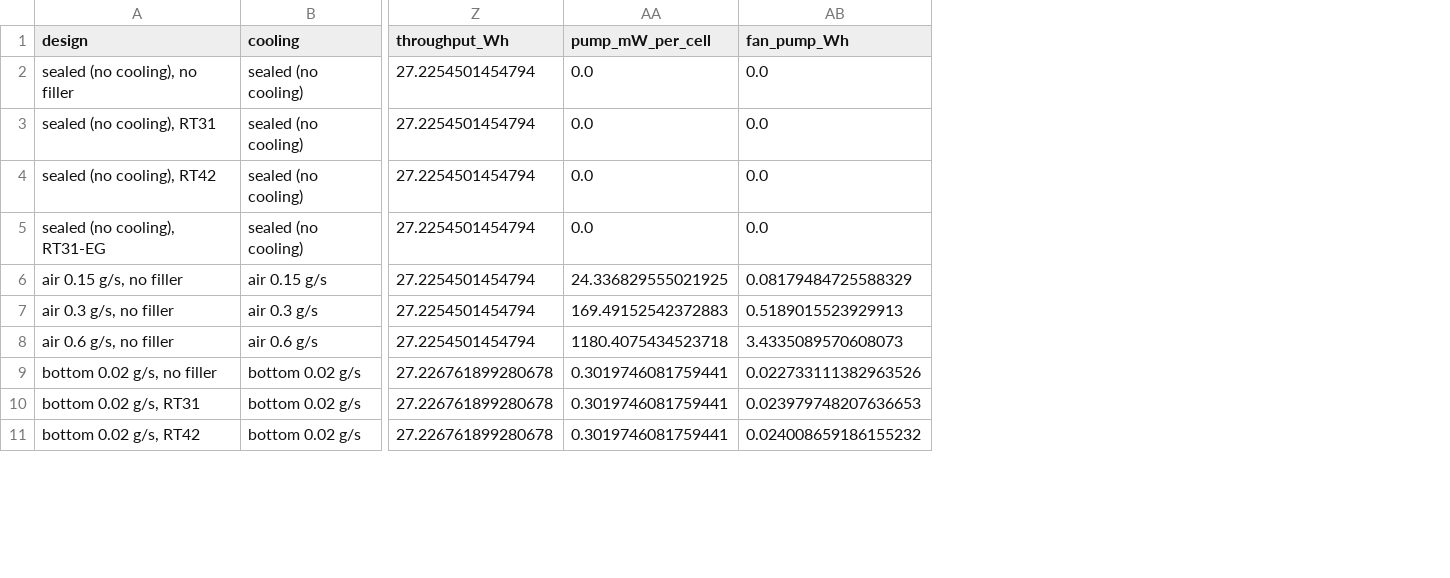
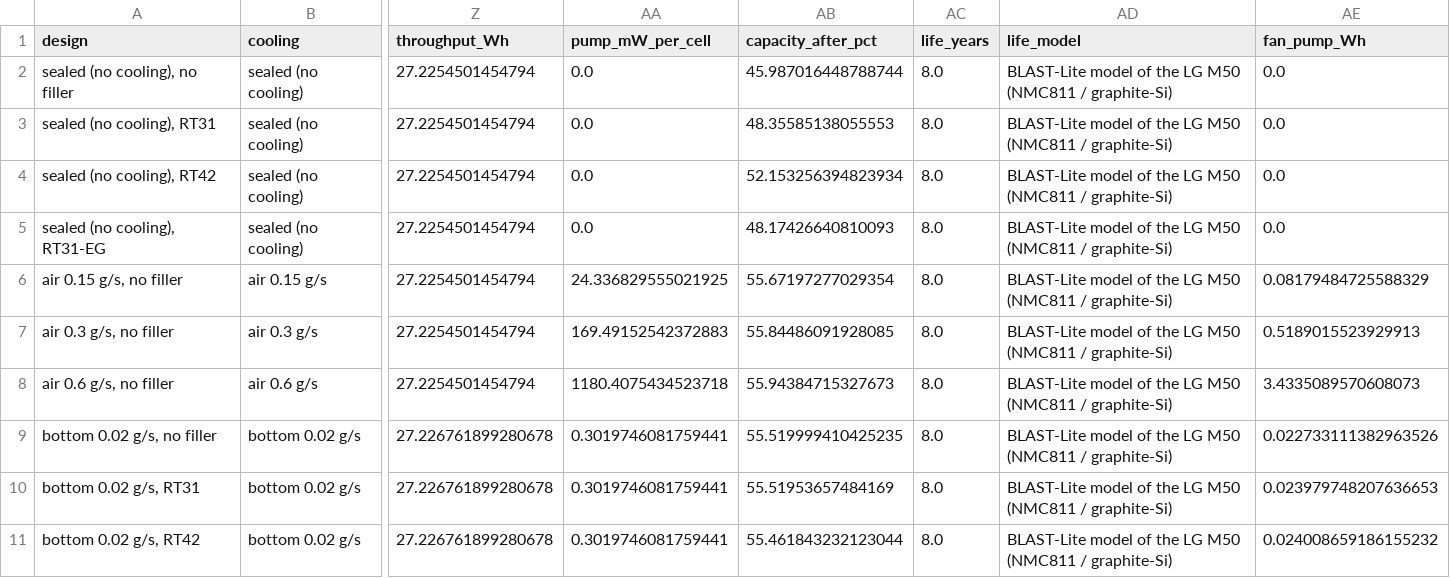
Before and after one commit to omlettehead22/PackTherm, a CSV file: docs/examples/module_m50_roadtrip_130kmh_35c_designs.csv, drawn as a sheet; only a part is shown, gaps mark what is left out; the diff names each change by its address in the sheet, - before the commit and + after, or states it on an @@ line.

```diff
--- a/docs/examples/module_m50_roadtrip_130kmh_35c_designs.csv
+++ b/docs/examples/module_m50_roadtrip_130kmh_35c_designs.csv
+column AB (capacity_after_pct), rows 2-11: 45.987016448788744 | 48.35585138055553 | 52.153256394823934 | 48.17426640810093 | 55.67197277029354 | 55.84486091928085 | 55.94384715327673 | 55.519999410425235 | 55.51953657484169 | 55.461843232123044
+column AC (life_years), rows 2-11: all 8.0
+column AD (life_model), rows 2-11: all BLAST-Lite model of the LG M50 (NMC811 / graphite-Si)
```
Also changed, not shown: docs/examples/module_m50_discharge_1.5c_25c_designs.csv, docs/examples/module_m50_wltc3_35c_designs.csv, 15 other files.
